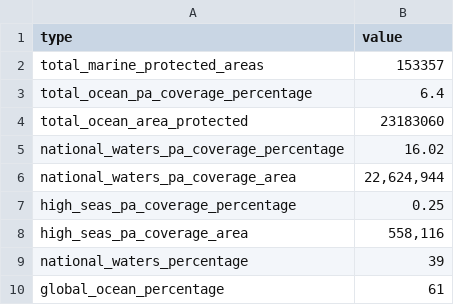
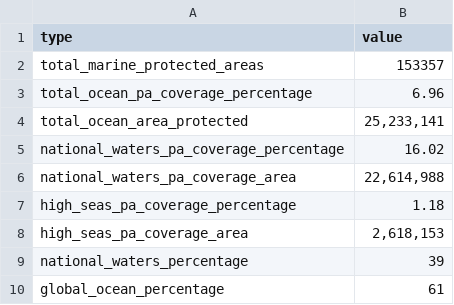
Before and after one commit to unepwcmc/ProtectedPlanet, a CSV file: lib/data/seeds/marine_statistics.csv, drawn as a sheet; the diff names each change by its address in the sheet, - before the commit and + after, or states it on an @@ line.

```diff
--- a/lib/data/seeds/marine_statistics.csv
+++ b/lib/data/seeds/marine_statistics.csv
-B3 (value): 6.4
+B3 (value): 6.96
-B4 (value): 23183060
+B4 (value): 25,233,141
-B6 (value): 22,624,944
+B6 (value): 22,614,988
-B7 (value): 0.25
+B7 (value): 1.18
-B8 (value): 558,116
+B8 (value): 2,618,153
```
Also changed, not shown: 1 other file.
